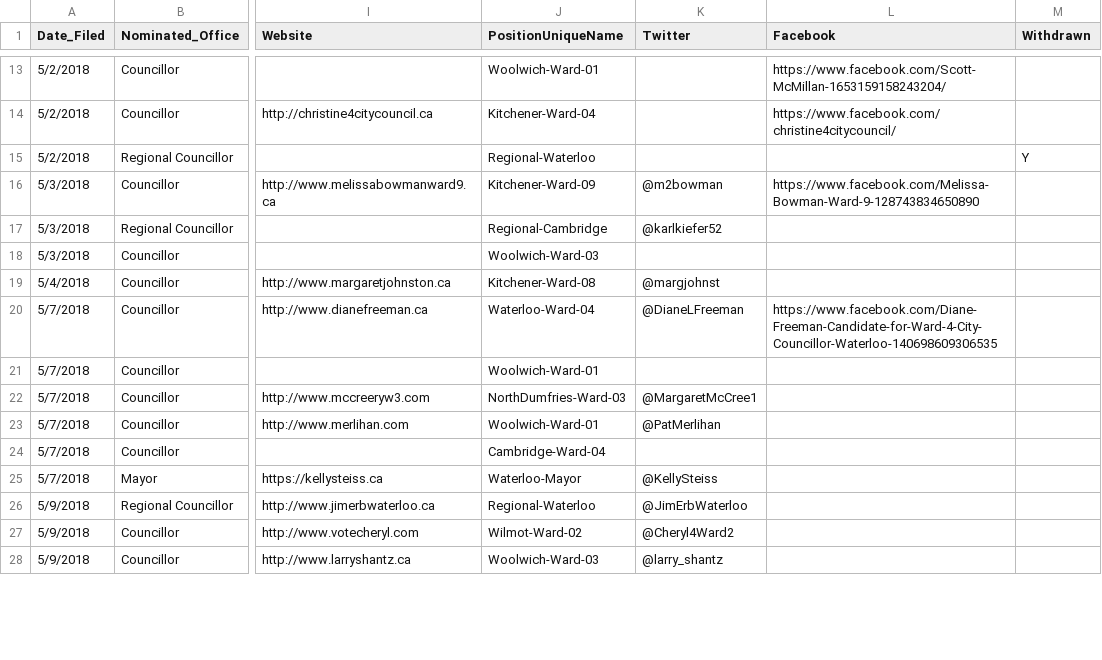
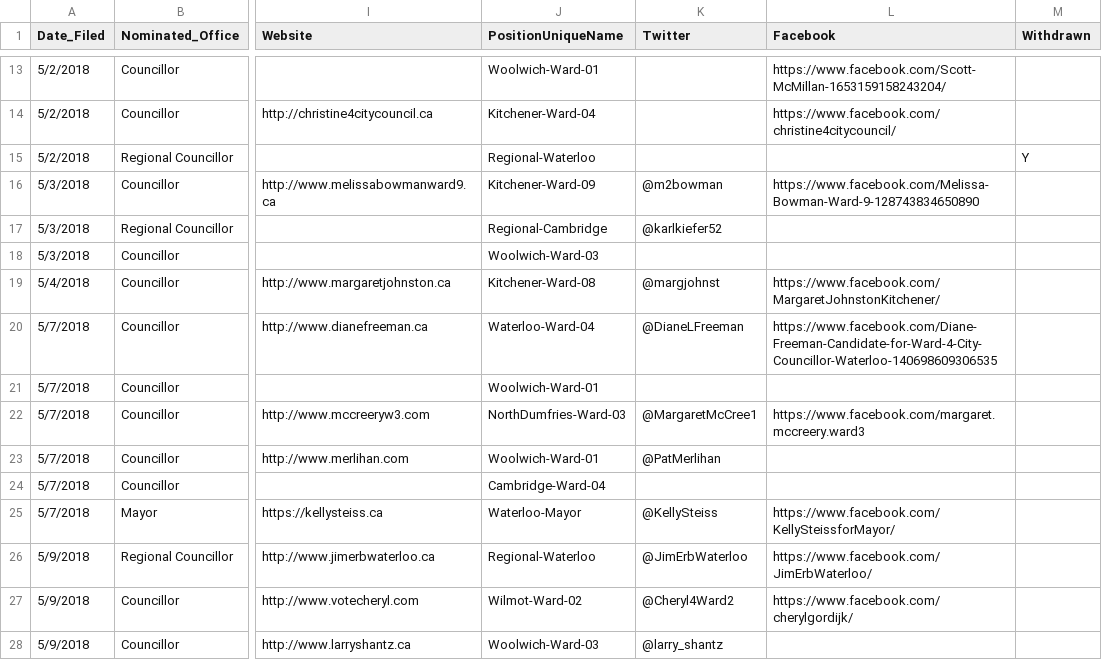
Before and after one commit to CivicTechWR/WRvotes, a CSV file: docs/_data/sync/nominees.csv, drawn as a sheet; only a part is shown, gaps mark what is left out; the diff covers the shown part only; the diff names each change by its address in the sheet, - before the commit and + after, or states it on an @@ line.

Commit message:
Populate Facebook accounts from Hayley's spreadsheet.

```diff
--- a/docs/_data/sync/nominees.csv
+++ b/docs/_data/sync/nominees.csv
-L19 (Facebook): (empty)
+L19 (Facebook): https://www.facebook.com/MargaretJohnstonKitchener/
-L22 (Facebook): (empty)
+L22 (Facebook): https://www.facebook.com/margaret.mccreery.ward3
-L25 (Facebook): (empty)
+L25 (Facebook): https://www.facebook.com/KellySteissforMayor/
-L26 (Facebook): (empty)
+L26 (Facebook): https://www.facebook.com/JimErbWaterloo/
-L27 (Facebook): (empty)
+L27 (Facebook): https://www.facebook.com/cherylgordijk/
```
Also changed, not shown: 37 edited cells elsewhere in this file.
